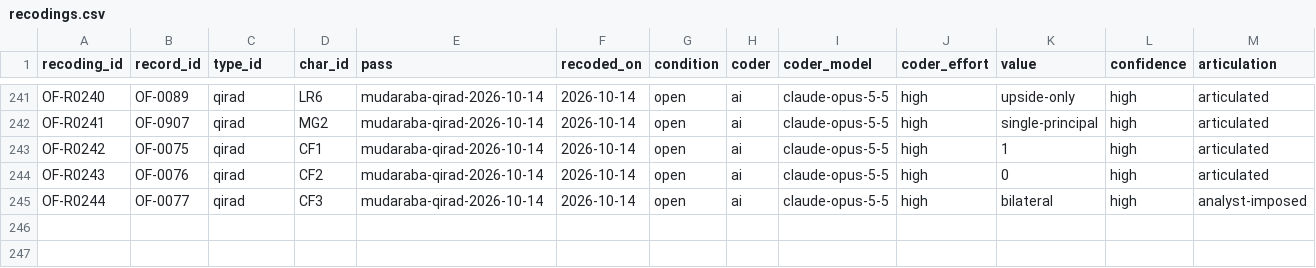
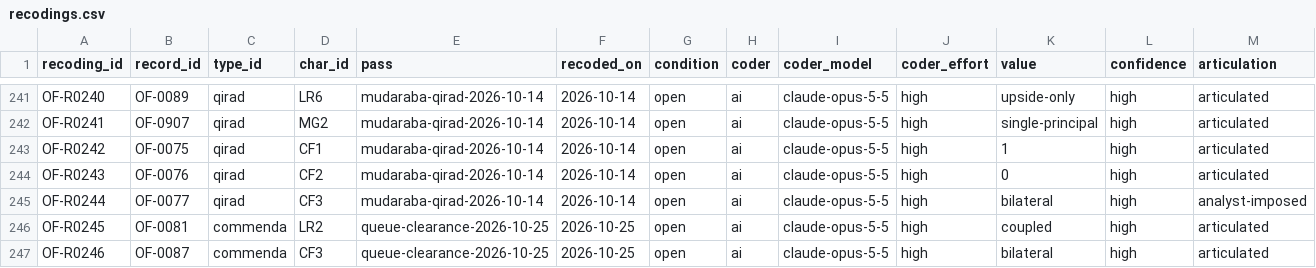
Before and after one commit to michaelschiltz/HistorEE_codebooks, a CSV file: datasets/organizational_forms/recodings.csv, drawn as a sheet; only a part is shown, gaps mark what is left out; rows hold the shown columns only; the diff covers the shown part only; the diff names each change by its address in the sheet, - before the commit and + after, or states it on an @@ line.

Commit message:
Rulings 2-5 (queue clearance): three commenda cells re-based; gratuitous commenda out of scope
OF-0081 LR2=coupled and OF-0087 CF3=bilateral: [verify] -> Genoese and
Marseille acts, medium -> high (OF-R0245, OF-R0246 replaced). OF-0090
LR6=upside-only: Harris 2020 (no page) -> van Doosselaere 65, 68 and the
Amalric peril clauses, high -> medium, capped by CF2=0 at medium
(OF-R0247 replaced). Seven arm rows kept. Gratuitous commendas fail
ruling 13's structure and leave the row (type row updated); CF2 re-pointing
carried. Codebook regenerated; CHANGELOG entry for rulings 1-5.
52 recodings still pending.

```diff
--- a/datasets/organizational_forms/recodings.csv
+++ b/datasets/organizational_forms/recodings.csv
+row 246: OF-R0245 | OF-0081 | commenda | LR2 | queue-clearance-2026-10-25 | 2026-10-25 | open | ai | claude-opus-5-5 | high | coupled | high | articulated
+row 247: OF-R0246 | OF-0087 | commenda | CF3 | queue-clearance-2026-10-25 | 2026-10-25 | open | ai | claude-opus-5-5 | high | bilateral | high | articulated
```
Also changed, not shown: 1 added row and 14 edited cells elsewhere in this file, datasets/organizational_forms/data.csv, vocabularies/organizational_form_type.csv, 3 other files.
